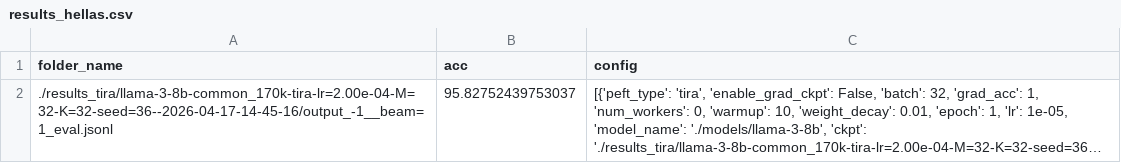
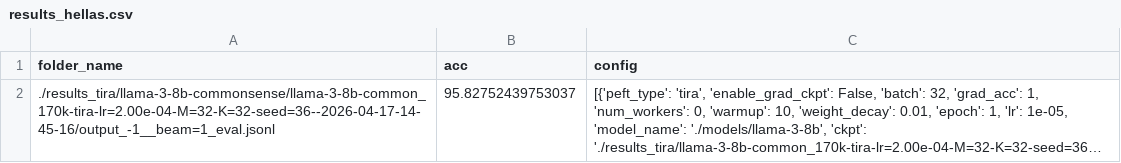
Before and after one commit to loop-xxx/TiRA, a CSV file: experiment/results_tira/llama-3-8b-commonsense/results_hellas.csv, drawn as a sheet; only a part is shown; long unchanged cells end in …; the diff covers the shown part only; the diff names each change by its address in the sheet, - before the commit and + after, or states it on an @@ line.

```diff
--- a/experiment/results_tira/llama-3-8b-commonsense/results_hellas.csv
+++ b/experiment/results_tira/llama-3-8b-commonsense/results_hellas.csv
-A2 (folder_name): ./results_tira/llama-3-8b-common_170k-tira-lr=2.00e-04-M=32-K=32-seed=36--2026-04-17-14-45-16/output_-1__beam=1_eval.jsonl
+A2 (folder_name): ./results_tira/llama-3-8b-commonsense/llama-3-8b-common_170k-tira-lr=2.00e-04-M=32-K=32-seed=36--2026-04-17-14-45-16/output_-1__beam=1_eval.jsonl
```
Also changed, not shown: 2 added rows elsewhere in this file, experiment/results_tira/llama-3-8b-commonsense/results_arce.csv, experiment/results_tira/llama-3-8b-commonsense/results_boolq.csv, 37 other files.
